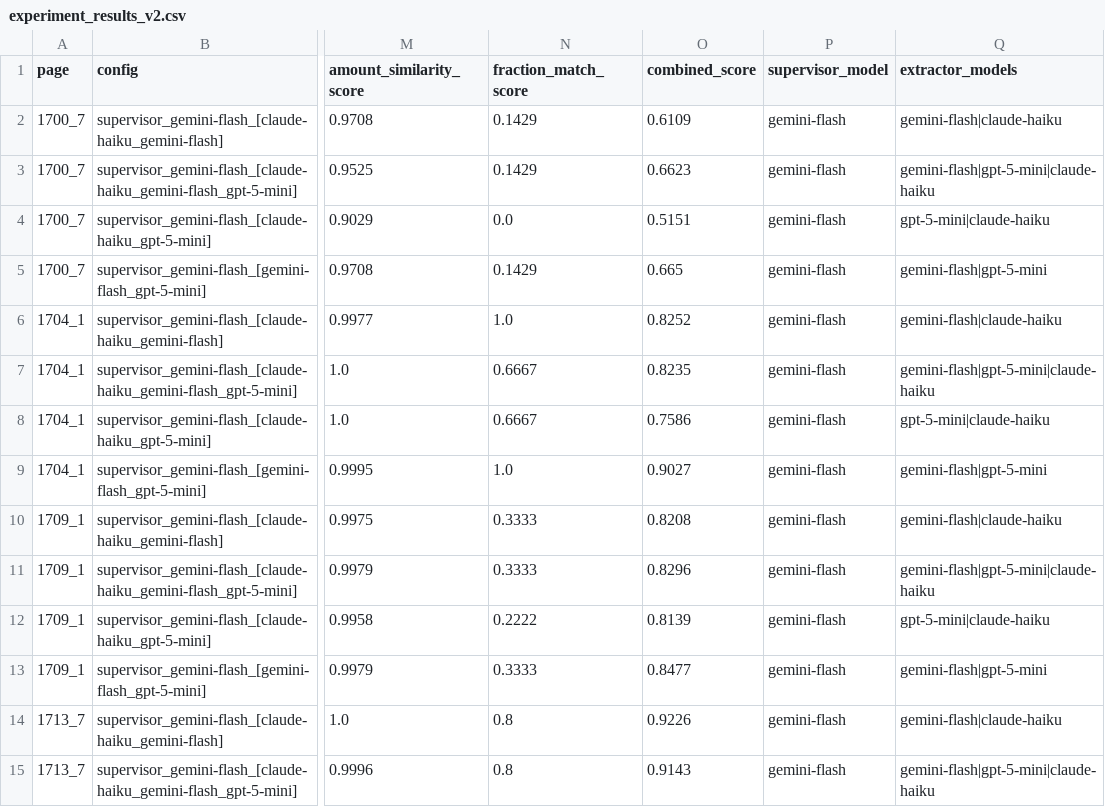
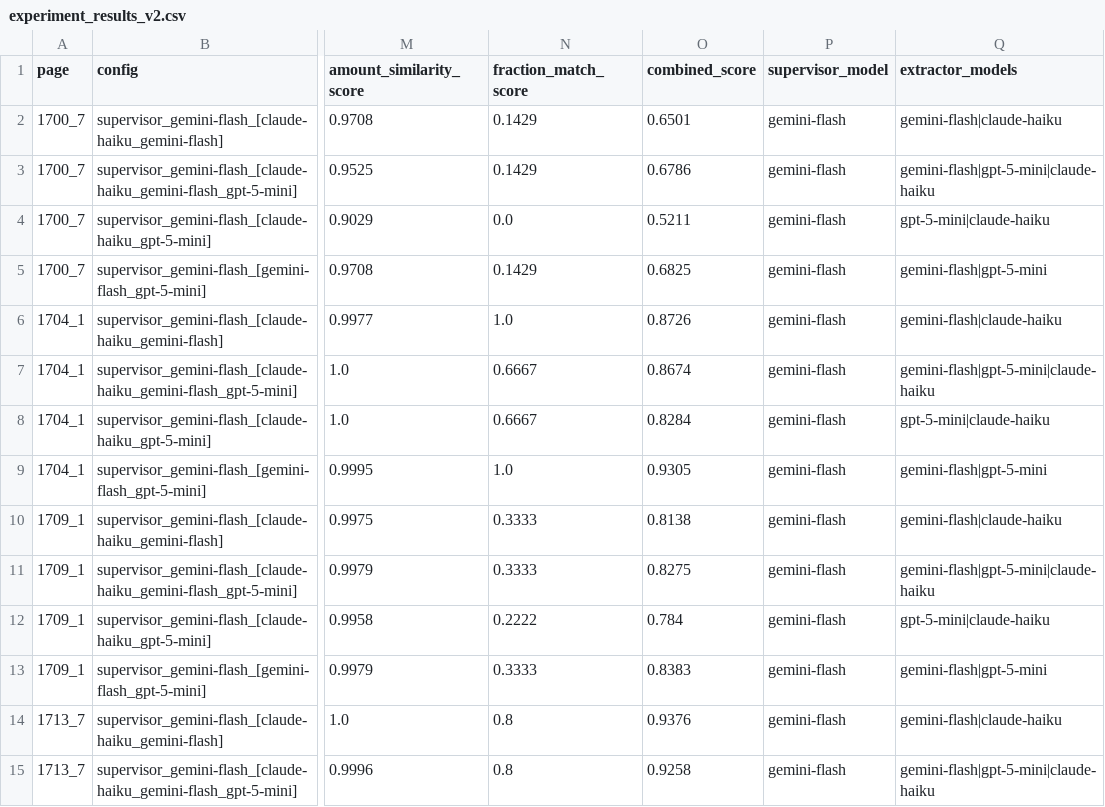
Before and after one commit to hsleejw21/historical_ledger_extraction, a CSV file: experiments/reports/experiment_results_v2.csv, drawn as a sheet; only a part is shown, gaps mark what is left out; the diff covers the shown part only; the diff names each change by its address in the sheet, - before the commit and + after, or states it on an @@ line.

```diff
--- a/experiments/reports/experiment_results_v2.csv
+++ b/experiments/reports/experiment_results_v2.csv
-O2 (combined_score): 0.6109
+O2 (combined_score): 0.6501
-O3 (combined_score): 0.6623
+O3 (combined_score): 0.6786
-O4 (combined_score): 0.5151
+O4 (combined_score): 0.5211
-O5 (combined_score): 0.665
+O5 (combined_score): 0.6825
-O6 (combined_score): 0.8252
+O6 (combined_score): 0.8726
-O7 (combined_score): 0.8235
+O7 (combined_score): 0.8674
-O8 (combined_score): 0.7586
+O8 (combined_score): 0.8284
-O9 (combined_score): 0.9027
+O9 (combined_score): 0.9305
-O10 (combined_score): 0.8208
+O10 (combined_score): 0.8138
-O11 (combined_score): 0.8296
+O11 (combined_score): 0.8275
-O12 (combined_score): 0.8139
+O12 (combined_score): 0.784
-O13 (combined_score): 0.8477
+O13 (combined_score): 0.8383
-O14 (combined_score): 0.9226
+O14 (combined_score): 0.9376
-O15 (combined_score): 0.9143
+O15 (combined_score): 0.9258
```
Also changed, not shown: 112 edited cells elsewhere in this file, experiments/reports/experiment_results_v1.csv, experiments/reports/experiment_results_v3.csv, 20 other files.
